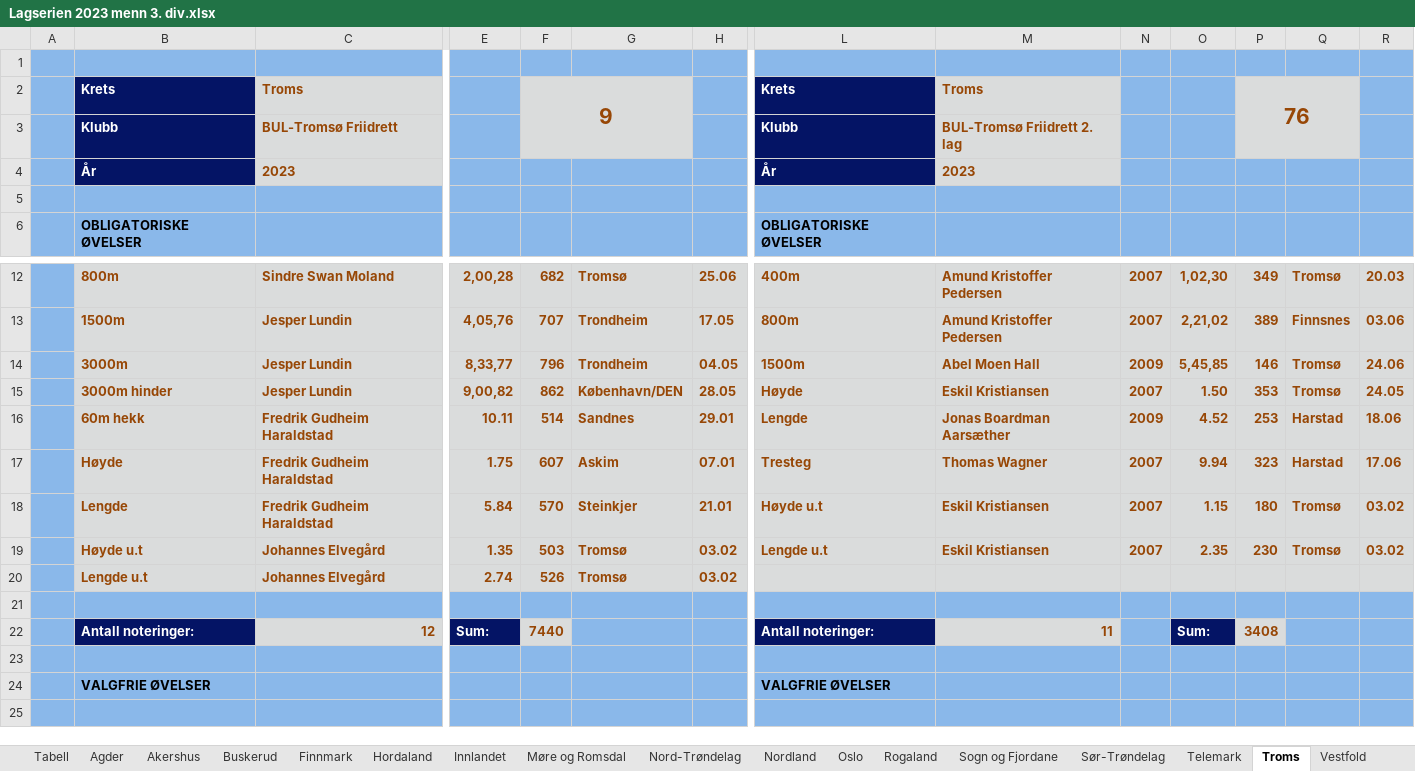
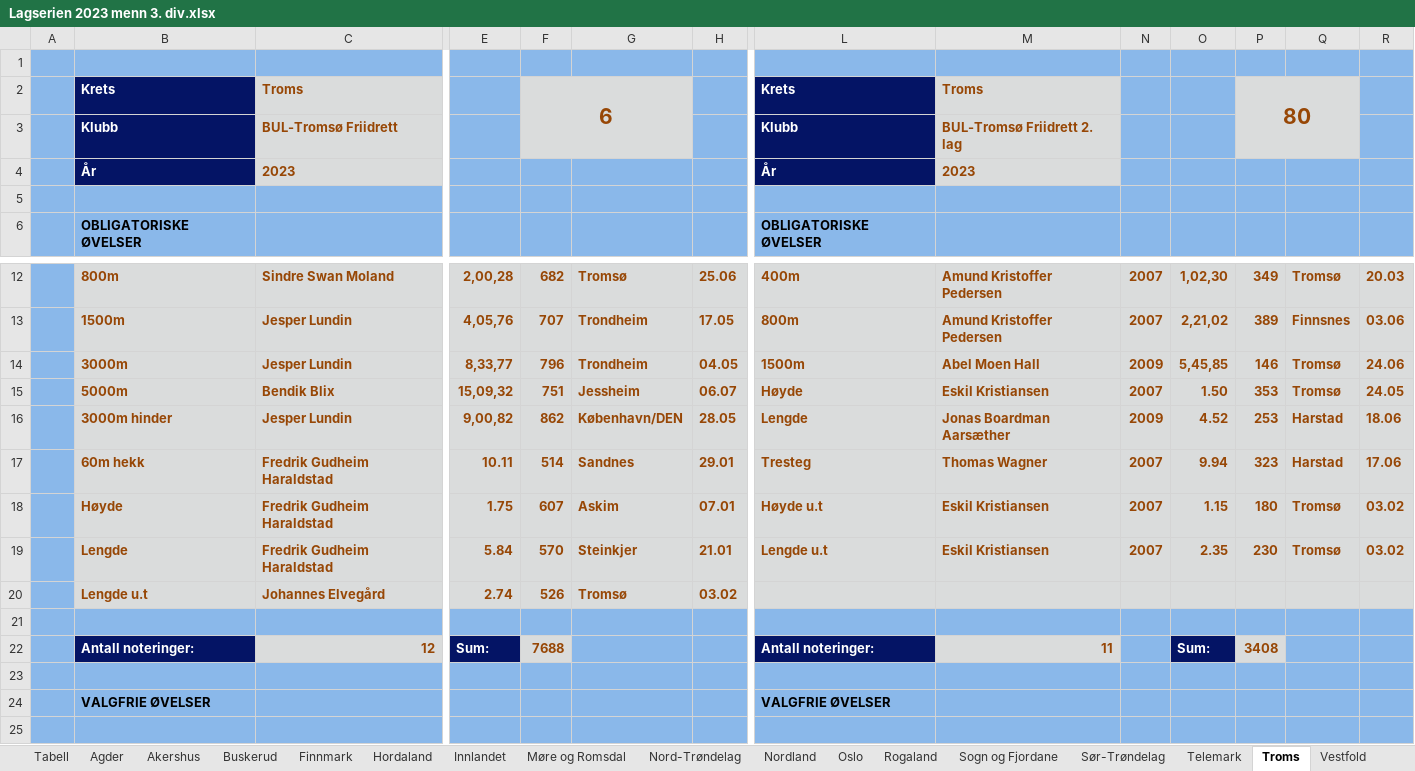
Before and after one commit to perellef/Seriekalkulator-Friidrett, an Excel workbook: output/Lagserien 2023 menn 3. div.xlsx, sheet Troms, drawn as a sheet; only a part is shown, gaps mark what is left out; values as stored, in another font and other column widths than the file's, no borders; removed rows and columns are numbered as before the commit, all else as after; rows hold the shown columns only; the diff covers the shown part only; the diff names each change by its address in the sheet, - before the commit and + after, or states it on an @@ line.

```diff
--- a/output/Lagserien 2023 menn 3. div.xlsx (sheet Troms)
+++ b/output/Lagserien 2023 menn 3. div.xlsx (sheet Troms)
-F2: 9
+F2: 6
-P2: 76
+P2: 80
-B15: 3000m hinder
+B15: 5000m
-C15: Jesper Lundin
+C15: Bendik Blix
-E15: 9,00,82
+E15: 15,09,32
-F15: 862
+F15: 751
-G15: København/DEN
+G15: Jessheim
-H15: 28.05
+H15: 06.07
+row 16:  | 3000m hinder | Jesper Lundin | 9,00,82 | 862 | København/DEN | 28.05 | Lengde | Jonas Boardman Aarsæther | 2009 | 4.52 | 253 | Harstad | 18.06
-L17: Lengde
+L17: Tresteg
-M17: Jonas Boardman Aarsæther
+M17: Thomas Wagner
-N17: 2009
+N17: 2007
-O17: 4.52
+O17: 9.94
-P17: 253
+P17: 323
-R17: 18.06
+R17: 17.06
-L18: Tresteg
+L18: Høyde u.t
-M18: Thomas Wagner
+M18: Eskil Kristiansen
-O18: 9.94
+O18: 1.15
-P18: 323
+P18: 180
-Q18: Harstad
+Q18: Tromsø
-R18: 17.06
+R18: 03.02
-L19: Høyde u.t
+L19: Lengde u.t
-O19: 1.15
+O19: 2.35
-P19: 180
+P19: 230
-row 19:  | Høyde u.t | Johannes Elvegård | 1.35 | 503 | Tromsø | 03.02 | Lengde u.t | Eskil Kristiansen | 2007 | 2.35 | 230 | Tromsø | 03.02
-F22: 7440
+F22: 7688
```
Also changed, not shown: 1 added row, 1 removed row and 8 edited cells elsewhere in this sheet, sheet Hordaland, sheet Rogaland, sheet Østfold, sheet Oslo, sheet Sør-Trøndelag, sheet Agder, 10 more sheets, output/Lagserien 2023 1-2. div.xlsx, output/Lagserien 2023 kvinner 3. div.xlsx, 2 other files.
